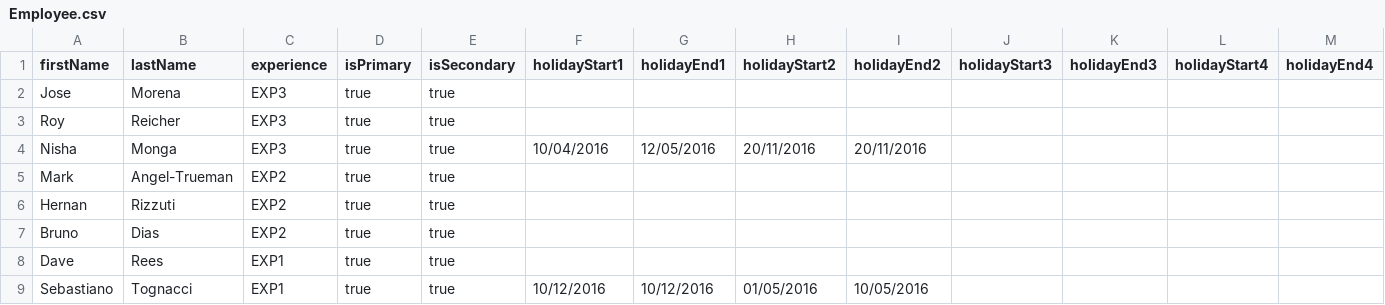
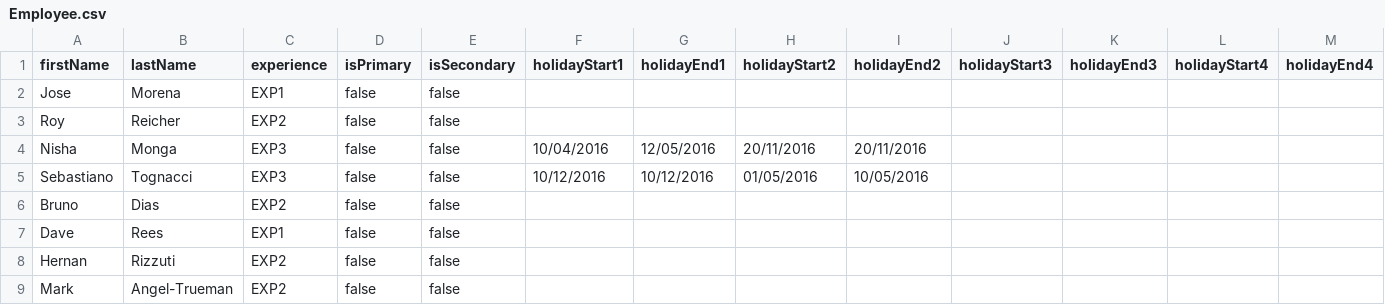
Before and after one commit to seblogapps/WPRota, a CSV file: Employee.csv, drawn as a sheet; only a part is shown; removed rows and columns are numbered as before the commit, all else as after; rows hold the shown columns only; the diff names each change by its address in the sheet, - before the commit and + after, or states it on an @@ line.

Commit message:
Final Code

```diff
--- a/Employee.csv
+++ b/Employee.csv
-C2 (experience): EXP3
+C2 (experience): EXP1
-D2:D4 (isPrimary): true
+D2:D4 (isPrimary): false
-E2:E4 (isSecondary): true
+E2:E4 (isSecondary): false
-C3 (experience): EXP3
+C3 (experience): EXP2
-row 5: Mark | Angel-Trueman | EXP2 | true | true
-row 6: Hernan | Rizzuti | EXP2 | true | true
+row 5: Sebastiano | Tognacci | EXP3 | false | false | 10/12/2016 | 10/12/2016 | 01/05/2016 | 10/05/2016
-D6:D7 (isPrimary): true
+D6:D7 (isPrimary): false
-E6:E7 (isSecondary): true
+E6:E7 (isSecondary): false
-row 9: Sebastiano | Tognacci | EXP1 | true | true | 10/12/2016 | 10/12/2016 | 01/05/2016 | 10/05/2016
+row 8: Hernan | Rizzuti | EXP2 | false | false
+row 9: Mark | Angel-Trueman | EXP2 | false | false
```
